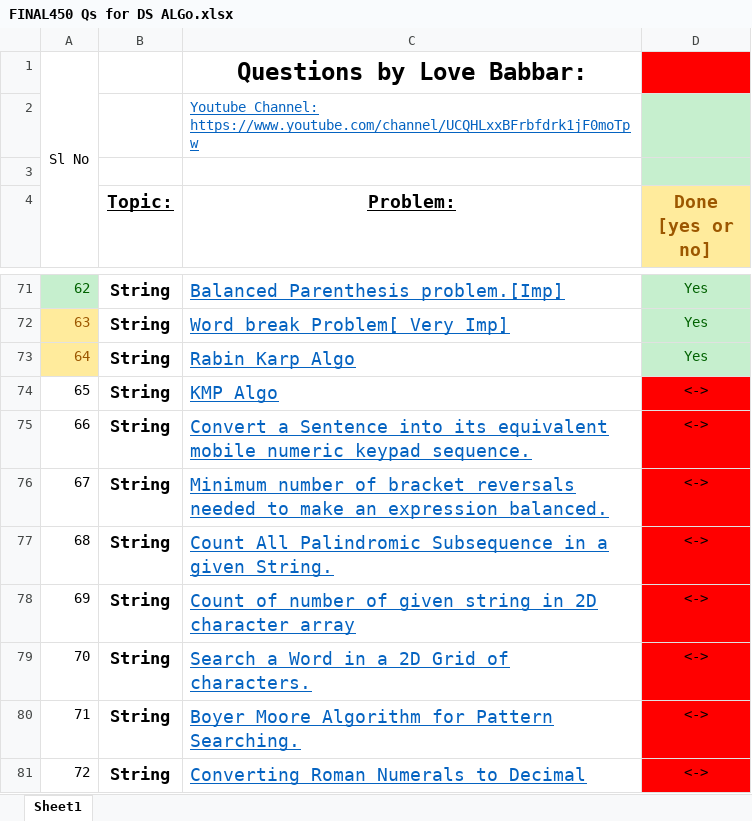
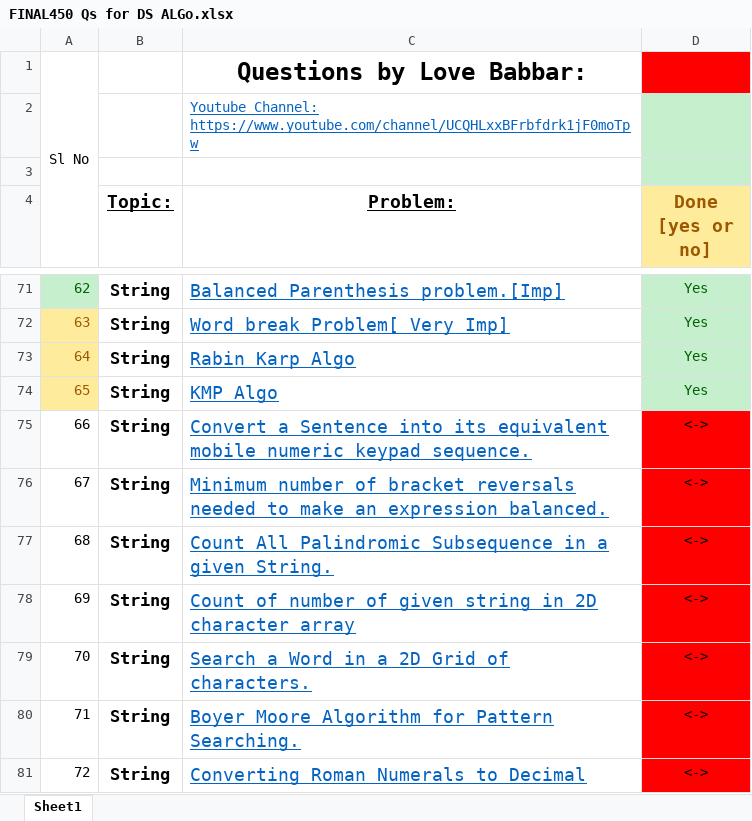
Before and after one commit to Abhrajyoti00/Data-Structures-and-Algorithms, an Excel workbook: 450 Questions for DSA/FINAL450 Qs for DS ALGo.xlsx, sheet Sheet1, drawn as a sheet; only a part is shown, gaps mark what is left out; values as stored, in another font and other column widths than the file's, no borders; the diff names each change by its address in the sheet, - before the commit and + after, or states it on an @@ line.

Commit message:
Excel Sheet updated

```diff
--- a/450 Questions for DSA/FINAL450 Qs for DS ALGo.xlsx (sheet Sheet1)
+++ b/450 Questions for DSA/FINAL450 Qs for DS ALGo.xlsx (sheet Sheet1)
@@ A74 fill: none → #FFEB9C, text colour: black → #9C5700 @@
-D74 (Done [yes or no]): <->
+D74 (Done [yes or no]): Yes
@@ D74 fill: #FF0000 → #C6EFCE, text colour: black → #006100 @@
```
